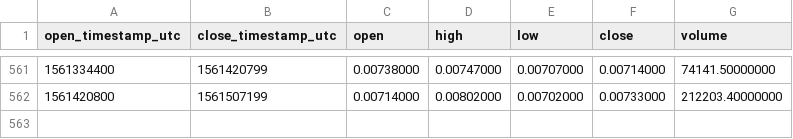
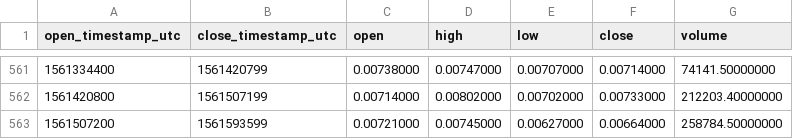
Before and after one commit to cryptobigbro/binance-WABIBNB, a CSV file: binance-WABIBNB-1d.csv, drawn as a sheet; only a part is shown, gaps mark what is left out.

Commit message:
Update OHLCV data.

```diff
--- a/binance-WABIBNB-1d.csv
+++ b/binance-WABIBNB-1d.csv
@@ -562 +562,2 @@ open_timestamp_utc,close_timestamp_utc,open,high,low,close,volume
 1561420800,1561507199,0.00714000,0.00802000,0.00702000,0.00733000,212203.40000000
+1561507200,1561593599,0.00721000,0.00745000,0.00627000,0.00664000,258784.50000000
```
Also changed, not shown: binance-WABIBNB-1w.csv, 1 other file.
